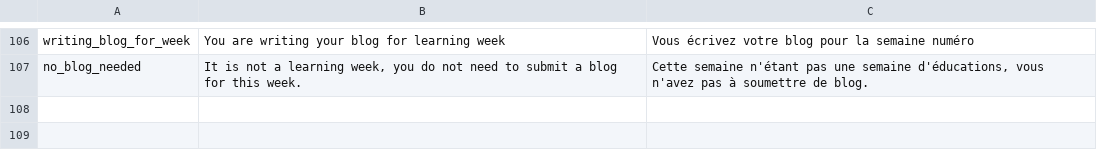
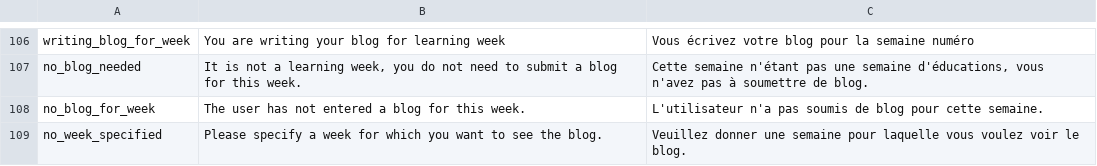
Before and after one commit to jaapb/moab, a TSV file: assets/moab_i18n.tsv, drawn as a sheet; only a part is shown, gaps mark what is left out.

Commit message:
Finished blog viewing implementation

```diff
--- a/assets/moab_i18n.tsv
+++ b/assets/moab_i18n.tsv
@@ -107 +107,3 @@ writing_blog_for_week	You are writing your blog for learning week	Vous écrivez
 no_blog_needed	It is not a learning week, you do not need to submit a blog for this week.	Cette semaine n'étant pas une semaine d'éducations, vous n'avez pas à soumettre de blog.
+no_blog_for_week	The user has not entered a blog for this week.	L'utilisateur n'a pas soumis de blog pour cette semaine.
+no_week_specified	Please specify a week for which you want to see the blog.	Veuillez donner une semaine pour laquelle vous voulez voir le blog.
```
Also changed, not shown: 2 other files.
